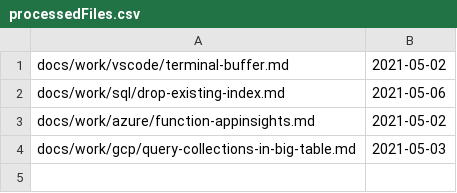
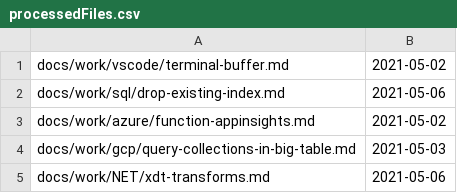
Before and after one commit to stimms/Blog, a CSV file: processedFiles.csv, drawn as a sheet.

```diff
--- a/processedFiles.csv
+++ b/processedFiles.csv
@@ -4 +4,2 @@ docs/work/azure/function-appinsights.md,2021-05-02
 docs/work/gcp/query-collections-in-big-table.md,2021-05-03
+docs/work/NET/xdt-transforms.md,2021-05-06
```
Also changed, not shown: 2 other files.
